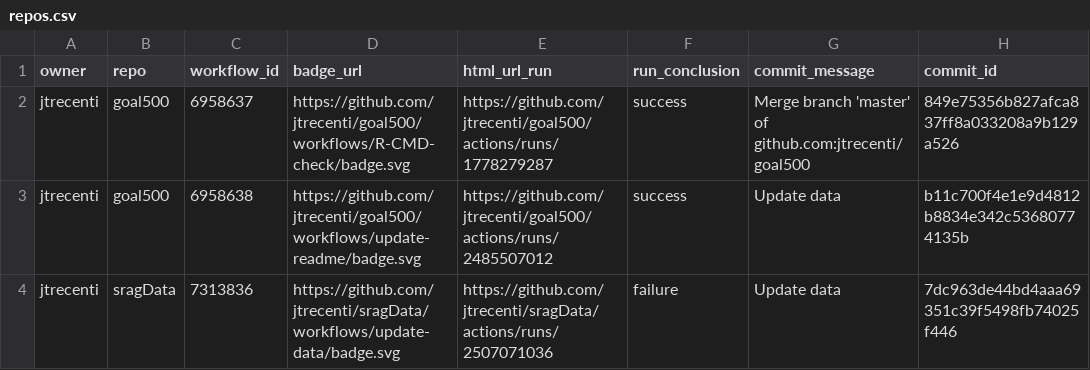
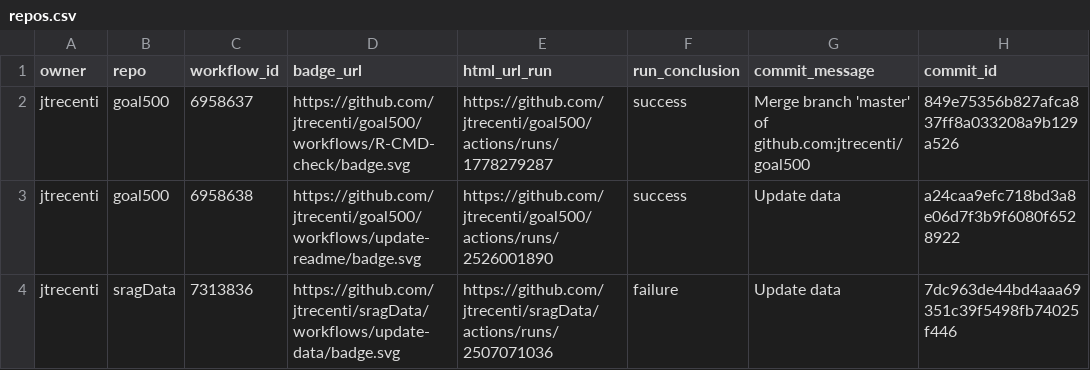
Before and after one commit to jtrecenti/status, a CSV file: repos.csv, drawn as a sheet; only a part is shown; the diff names each change by its address in the sheet, - before the commit and + after, or states it on an @@ line.

```diff
--- a/repos.csv
+++ b/repos.csv
-E3 (html_url_run): https://github.com/jtrecenti/goal500/actions/runs/2485507012
+E3 (html_url_run): https://github.com/jtrecenti/goal500/actions/runs/2526001890
-H3 (commit_id): b11c700f4e1e9d4812b8834e342c53680774135b
+H3 (commit_id): a24caa9efc718bd3a8e06d7f3b9f6080f6528922
```
Also changed, not shown: 1 other file.
